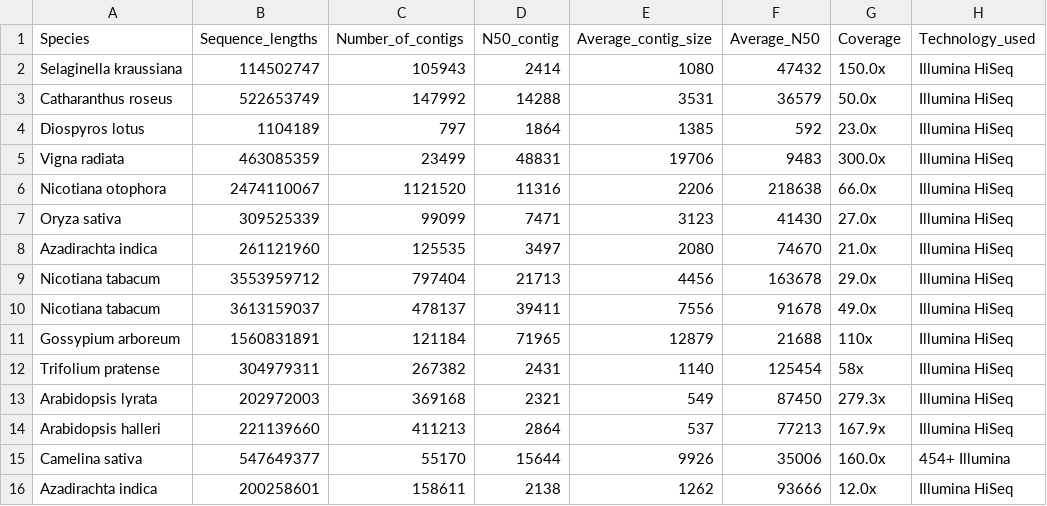
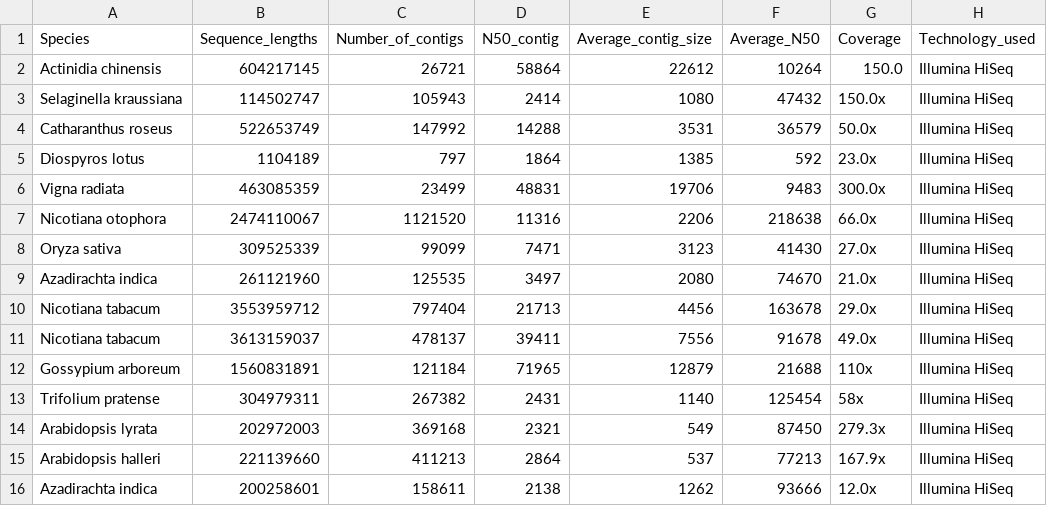
Before and after one commit to pilarcormo/SNP_distribution_method, a CSV file: Contigs/illumina_hiseq.csv, drawn as a sheet.

```diff
--- a/Contigs/illumina_hiseq.csv
+++ b/Contigs/illumina_hiseq.csv
@@ -1,2 +1,3 @@
 Species,Sequence_lengths,Number_of_contigs,N50_contig,Average_contig_size,Average_N50,Coverage,Technology_used
+Actinidia chinensis , 604217145 , 26721 , 58864  ,22612,10264, 150.0 , Illumina HiSeq
 Selaginella kraussiana , 114502747 , 105943 , 2414  ,1080,47432, 150.0x , Illumina HiSeq
@@ -14,3 +15,2 @@ Arabidopsis lyrata ,202972003 ,369168, 2321 ,549,87450, 279.3x, Illumina HiSeq
 Arabidopsis halleri ,221139660 ,411213, 2864 ,537,77213, 167.9x, Illumina HiSeq
-Camelina sativa,547649377 ,55170,15644 ,9926,35006, 160.0x, 454+ Illumina
 Azadirachta indica,200258601 ,158611,2138 ,1262,93666, 12.0x, Illumina HiSeq
```
Also changed, not shown: Contigs/contigs.csv, Contigs/non_illumina.csv, 4 other files.
